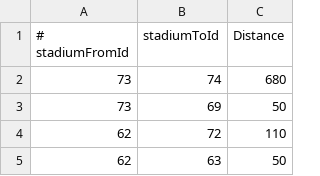
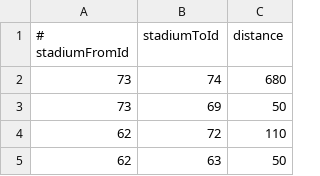
Before and after one commit to minorleaguegrayonassociates/GrayonSlam, a CSV file: src/datastore/DistanceBetweenStadiums.csv, drawn as a sheet; only a part is shown.

```diff
--- a/src/datastore/DistanceBetweenStadiums.csv
+++ b/src/datastore/DistanceBetweenStadiums.csv
@@ -1,2 +1,2 @@
-# stadiumFromId, stadiumToId, Distance
+# stadiumFromId, stadiumToId, distance
 73,74,680
```
Also changed, not shown: 2 other files.
